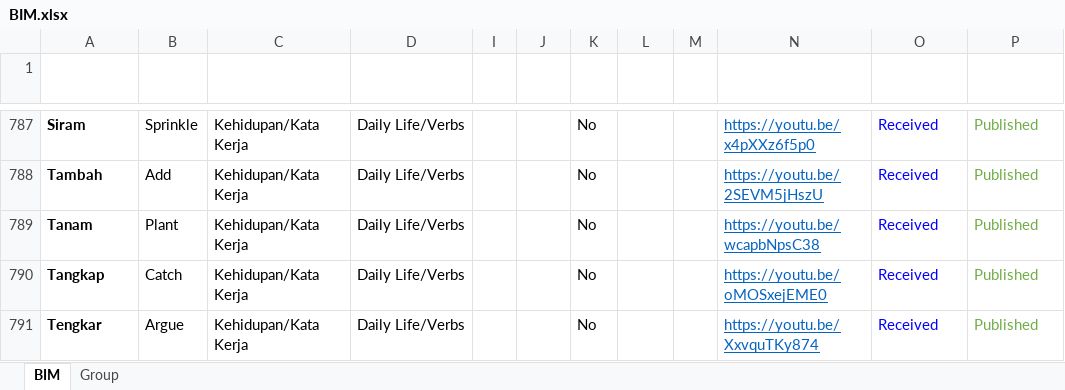
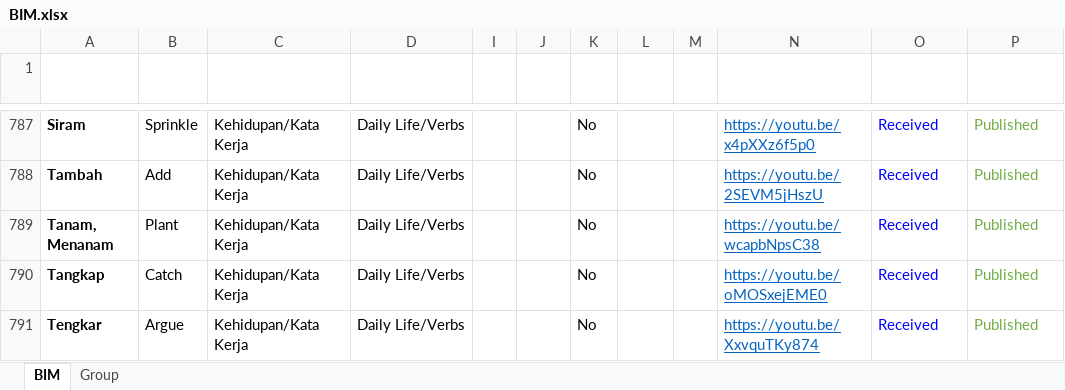
Before and after one commit to malaysiafederationofthedeaf/ggb-mfd-project, an Excel workbook: public/assets/BIM.xlsx, sheet BIM, drawn as a sheet; only a part is shown, gaps mark what is left out; values as stored, in another font and other column widths than the file's, no borders; charts and pictures and conditional formats and table styles not drawn; the diff names each change by its address in the sheet, - before the commit and + after, or states it on an @@ line.

Commit message:
update BIM Sheet tanam

```diff
--- a/public/assets/BIM.xlsx (sheet BIM)
+++ b/public/assets/BIM.xlsx (sheet BIM)
-A789 (Perkataan): Tanam
+A789 (Perkataan): Tanam, Menanam
```
